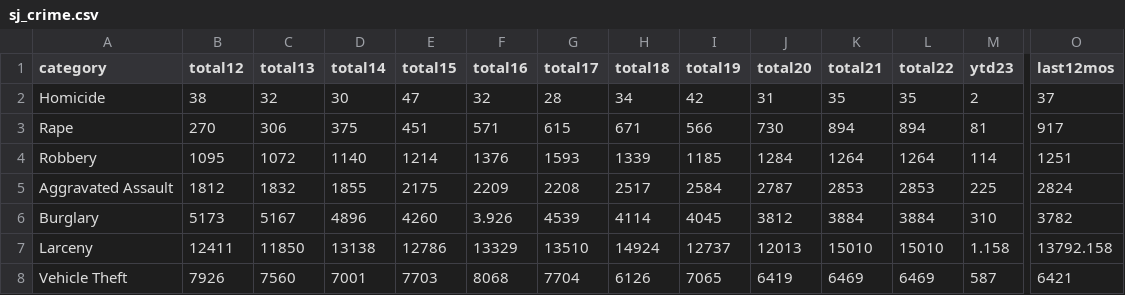
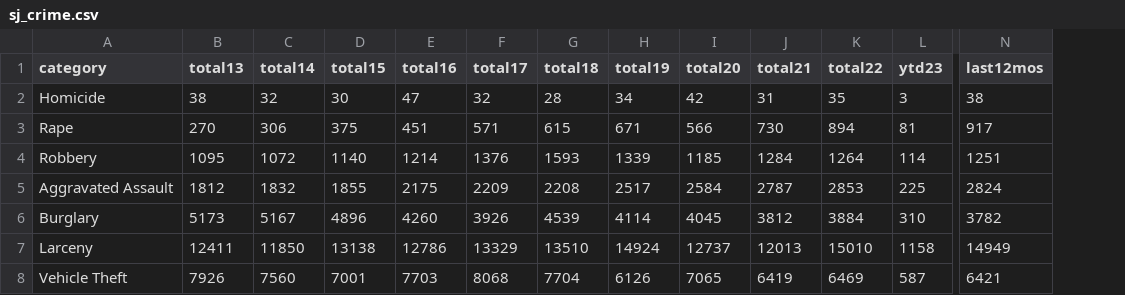
Before and after one commit to abcotvdata/safetytracker_sanjose, a CSV file: data/output/sj_crime.csv, drawn as a sheet; only a part is shown, gaps mark what is left out; removed rows and columns are numbered as before the commit, all else as after; the diff names each change by its address in the sheet, - before the commit and + after, or states it on an @@ line.

```diff
--- a/data/output/sj_crime.csv
+++ b/data/output/sj_crime.csv
-column K (total21), rows 2-8: 35 | 894 | 1264 | 2853 | 3884 | 15010 | 6469
-B1: total12
+B1: total13
-C1: total13
+C1: total14
-D1: total14
+D1: total15
-E1: total15
+E1: total16
-F1: total16
+F1: total17
-G1: total17
+G1: total18
-H1: total18
+H1: total19
-I1: total19
+I1: total20
-J1: total20
+J1: total21
-L2 (ytd23): 2
+L2 (ytd23): 3
-N2 (last12mos): 37
+N2 (last12mos): 38
-F6 (total17): 3.926
+F6 (total17): 3926
-L7 (ytd23): 1.158
+L7 (ytd23): 1158
-N7 (last12mos): 13792.158
+N7 (last12mos): 14949
```
Also changed, not shown: data/output/archive/citywide_crime_weekSEPT22.csv, data/output/citywide_crime.csv, 20 other files.
